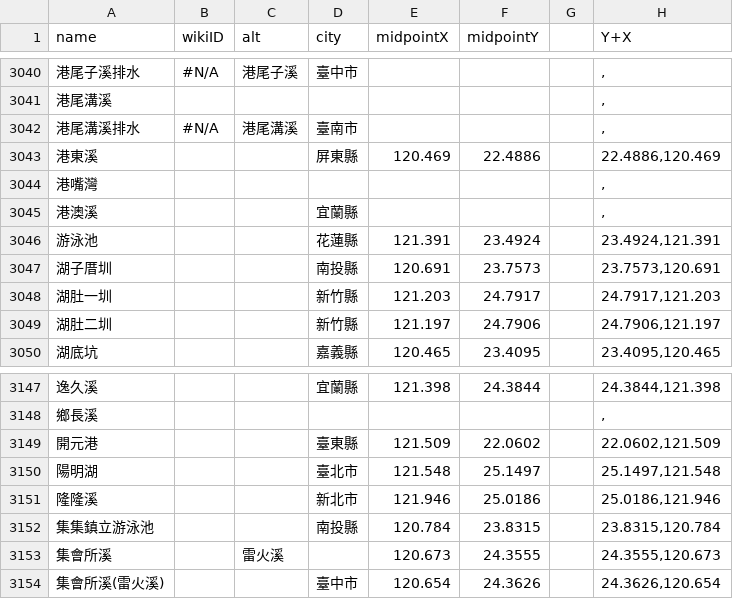
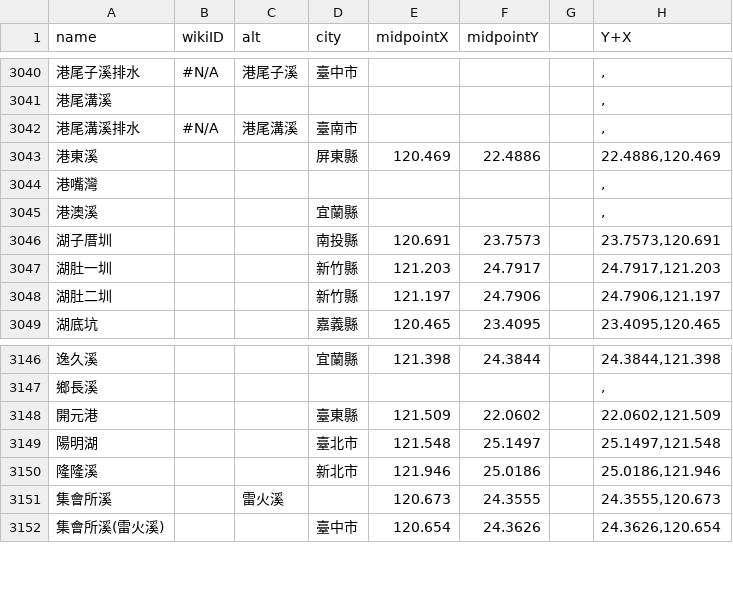
Before and after one commit to SeanGau/river-watcher, a CSV file: app/static/pcc/rivers20191017_small.csv, drawn as a sheet; only a part is shown, gaps mark what is left out.

```diff
--- a/app/static/pcc/rivers20191017_small.csv
+++ b/app/static/pcc/rivers20191017_small.csv
@@ -3045,3 +3045,2 @@
 港澳溪,,,宜蘭縣,,,,","
-游泳池,,,花蓮縣,121.391,23.4924,,"23.4924,121.391"
 湖子厝圳,,,南投縣,120.691,23.7573,,"23.7573,120.691"
@@ -3151,3 +3150,2 @@
 隆隆溪,,,新北市,121.946,25.0186,,"25.0186,121.946"
-集集鎮立游泳池,,,南投縣,120.784,23.8315,,"23.8315,120.784"
 集會所溪,,雷火溪,,120.673,24.3555,,"24.3555,120.673"
```
Also changed, not shown: 27 other files.
